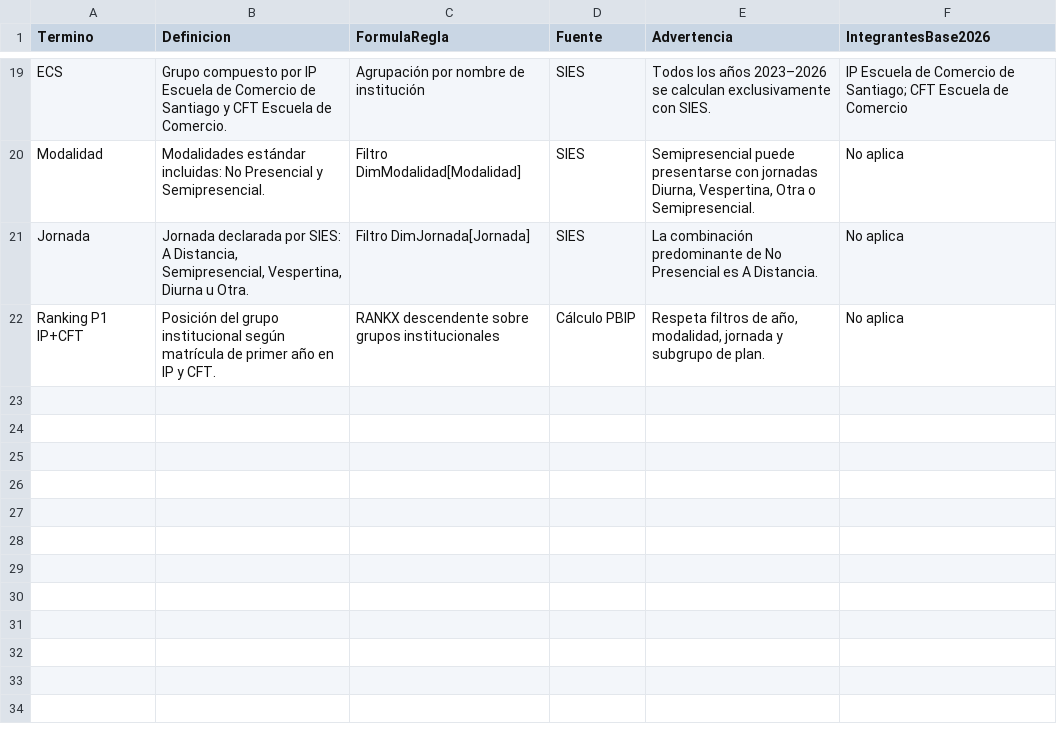
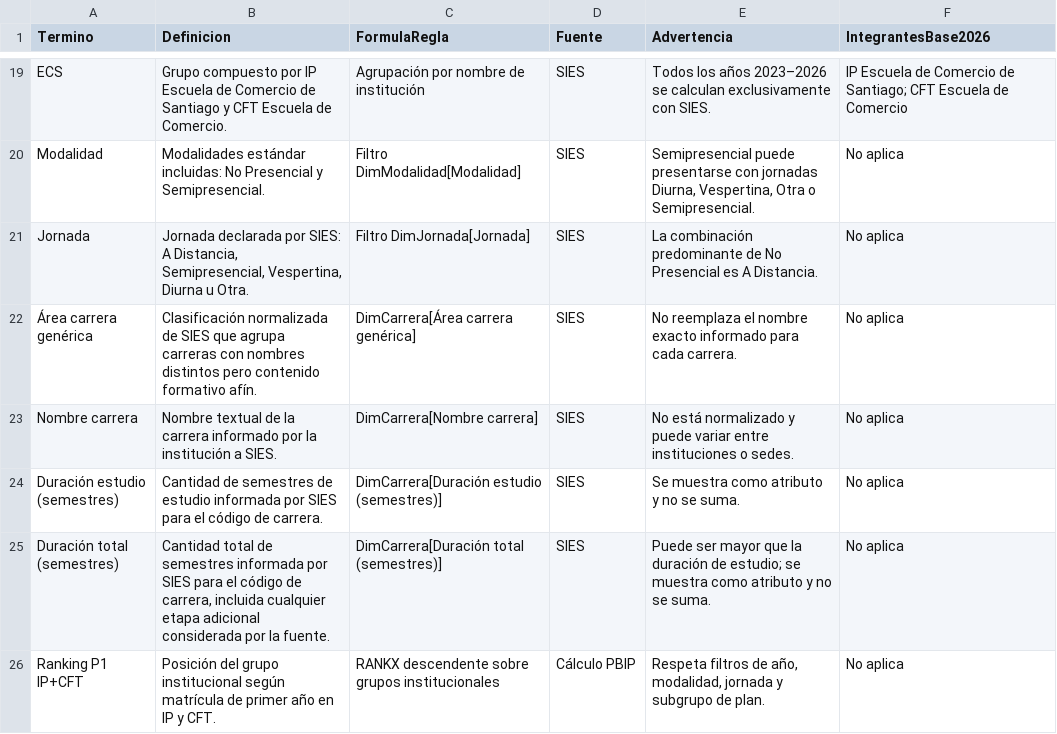
Before and after one commit to amuletofloss/SIES_IP_CFT_U, a CSV file: SIES_IP_CFT_U.Data/glosario.csv, drawn as a sheet; only a part is shown, gaps mark what is left out.

```diff
--- a/SIES_IP_CFT_U.Data/glosario.csv
+++ b/SIES_IP_CFT_U.Data/glosario.csv
@@ -21,2 +21,6 @@ Modalidad,Modalidades estándar incluidas: No Presencial y Semipresencial.,Filtr
 Jornada,"Jornada declarada por SIES: A Distancia, Semipresencial, Vespertina, Diurna u Otra.",Filtro DimJornada[Jornada],SIES,La combinación predominante de No Presencial es A Distancia.,No aplica
+Área carrera genérica,Clasificación normalizada de SIES que agrupa carreras con nombres distintos pero contenido formativo afín.,DimCarrera[Área carrera genérica],SIES,No reemplaza el nombre exacto informado para cada carrera.,No aplica
+Nombre carrera,Nombre textual de la carrera informado por la institución a SIES.,DimCarrera[Nombre carrera],SIES,No está normalizado y puede variar entre instituciones o sedes.,No aplica
+Duración estudio (semestres),Cantidad de semestres de estudio informada por SIES para el código de carrera.,DimCarrera[Duración estudio (semestres)],SIES,Se muestra como atributo y no se suma.,No aplica
+Duración total (semestres),"Cantidad total de semestres informada por SIES para el código de carrera, incluida cualquier etapa adicional considerada por la fuente.",DimCarrera[Duración total (semestres)],SIES,Puede ser mayor que la duración de estudio; se muestra como atributo y no se suma.,No aplica
 Ranking P1 IP+CFT,Posición del grupo institucional según matrícula de primer año en IP y CFT.,RANKX descendente sobre grupos institucionales,Cálculo PBIP,"Respeta filtros de año, modalidad, jornada y subgrupo de plan.",No aplica
```
Also changed, not shown: 16 other files.
